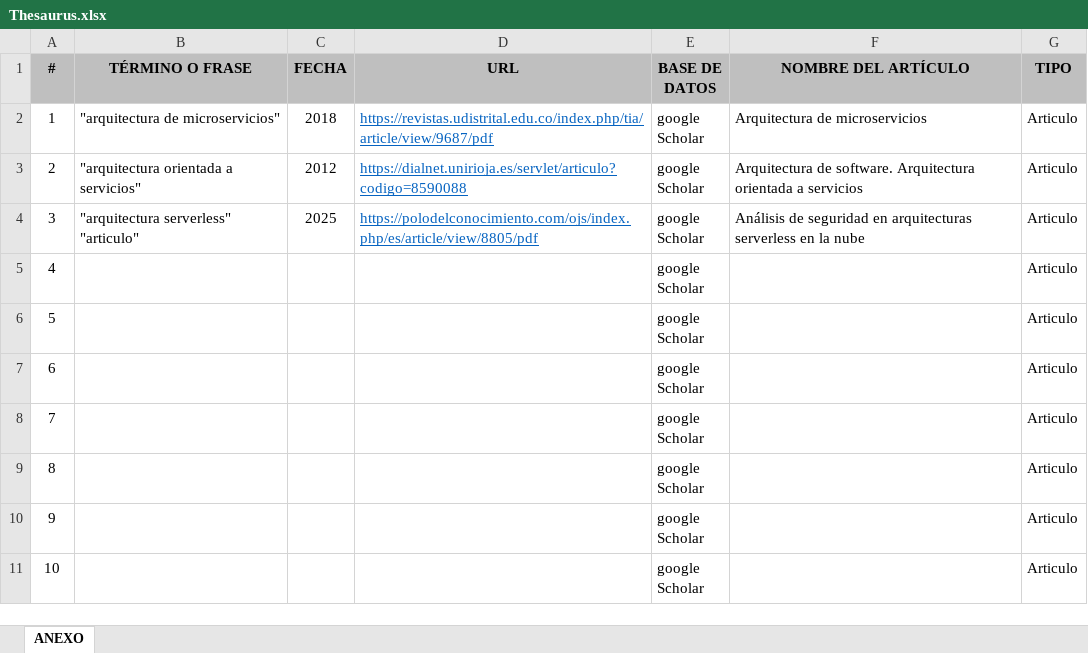
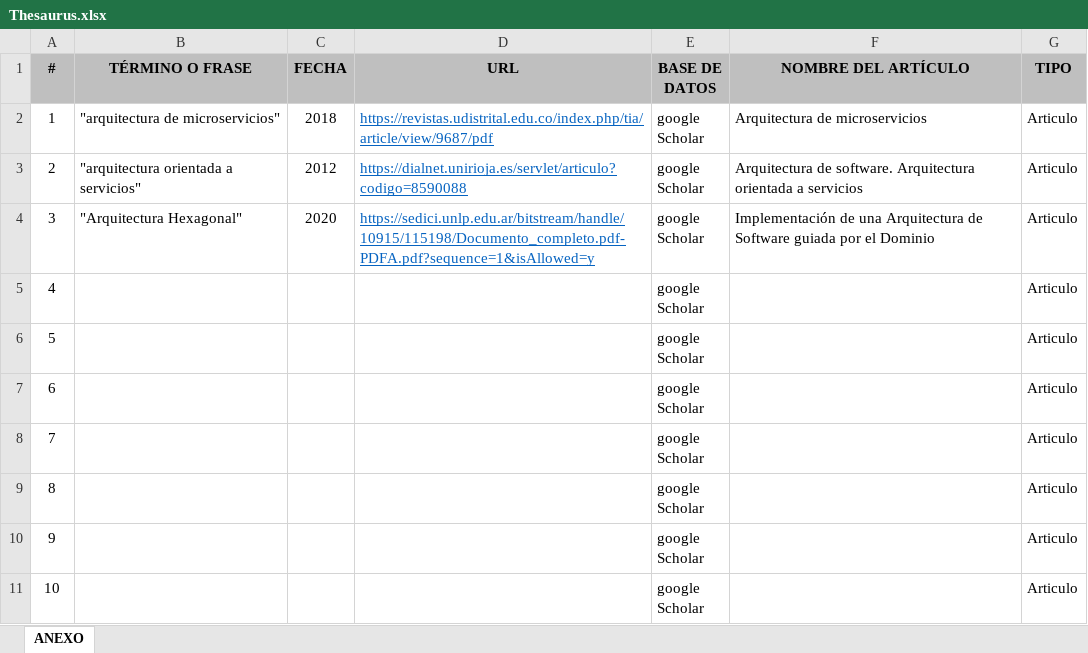
Before and after one commit to CristianJPalma/ADSO-2901817, an Excel workbook: 02-session/Thesaurus.xlsx, sheet ANEXO, drawn as a sheet; only a part is shown; values as stored, in another font and other column widths than the file's, no borders; the diff names each change by its address in the sheet, - before the commit and + after, or states it on an @@ line.

```diff
--- a/02-session/Thesaurus.xlsx (sheet ANEXO)
+++ b/02-session/Thesaurus.xlsx (sheet ANEXO)
-B4 (TÉRMINO O FRASE): "arquitectura serverless" "articulo"
+B4 (TÉRMINO O FRASE): "Arquitectura Hexagonal"
-C4 (FECHA): 2025
+C4 (FECHA): 2020
-D4 (URL): https://polodelconocimiento.com/ojs/index.php/es/article/view/8805/pdf
+D4 (URL): https://sedici.unlp.edu.ar/bitstream/handle/10915/115198/Documento_completo.pdf-PDFA.pdf?sequence=1&isAllowed=y
-F4 (NOMBRE DEL ARTÍCULO): Análisis de seguridad en arquitecturas serverless en la nube
+F4 (NOMBRE DEL ARTÍCULO): Implementación de una Arquitectura de Software guiada por el Dominio
```
Also changed, not shown: 1 other file.
